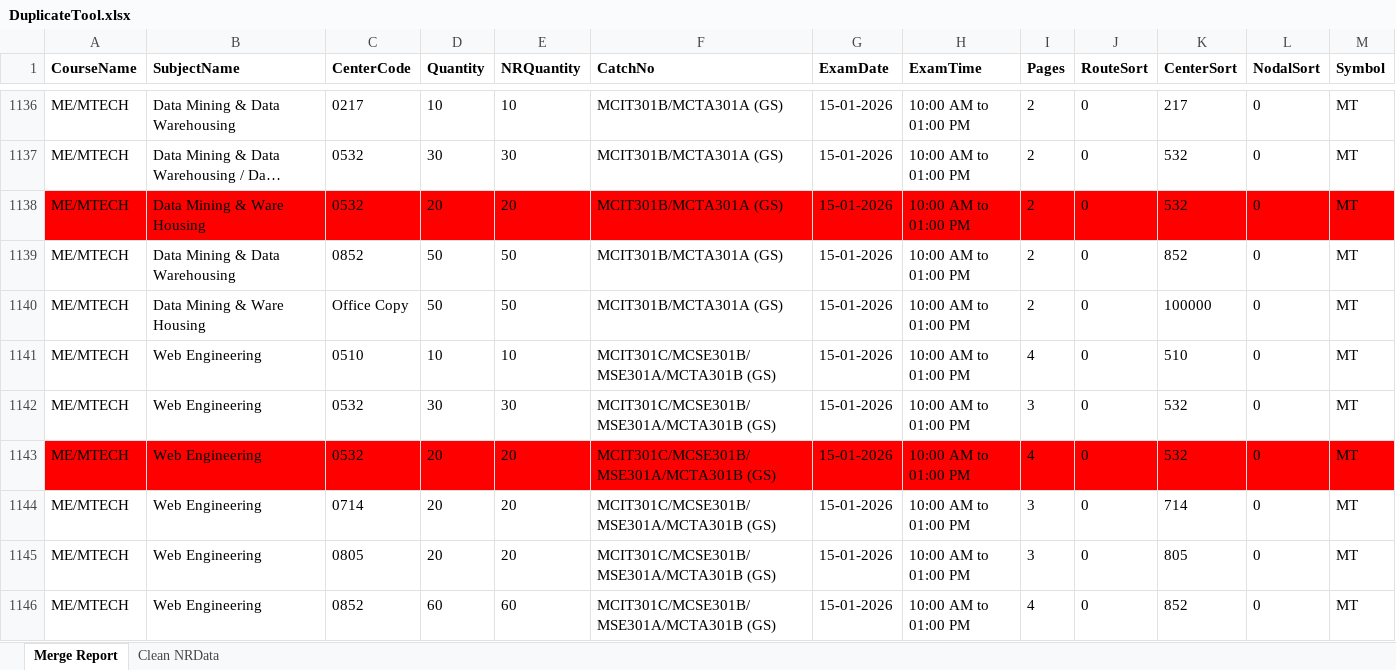
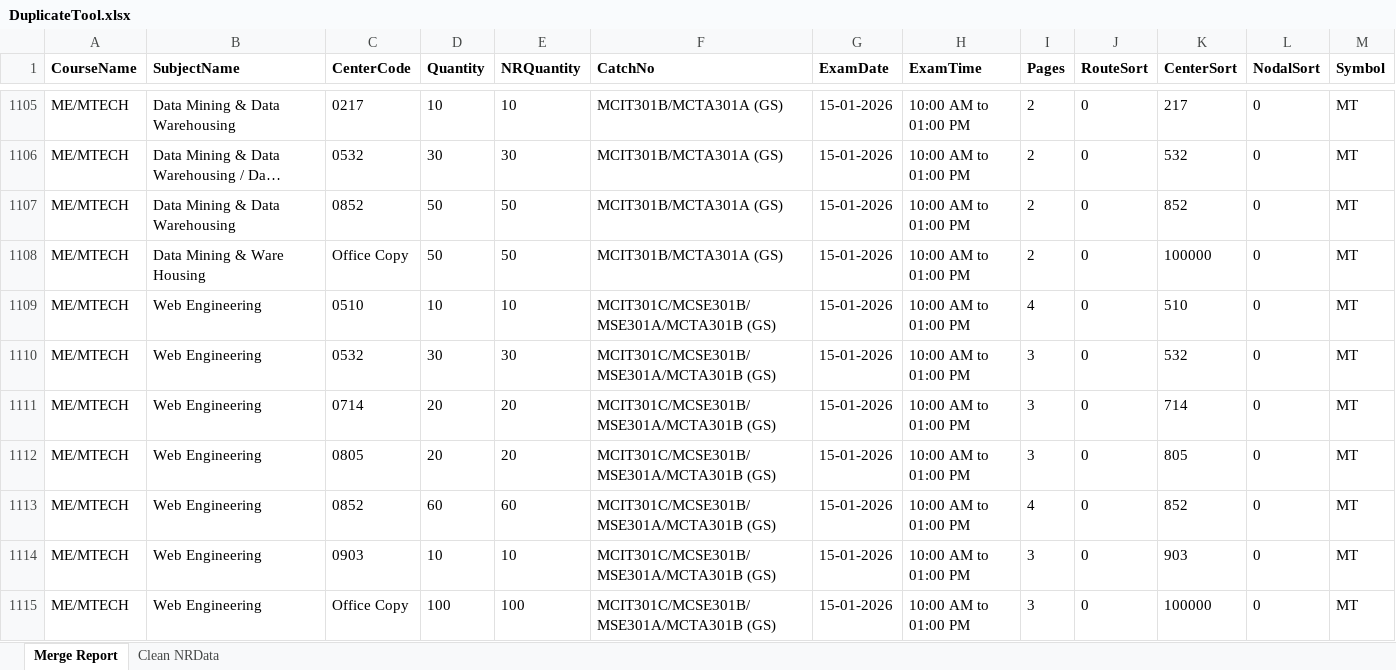
Before and after one commit to madhavitrip/ToolsAPI, an Excel workbook: wwwroot/130/DuplicateTool.xlsx, sheet Merge Report, drawn as a sheet; only a part is shown, gaps mark what is left out; the shorter side is filled out with more unchanged rows; long unchanged cells end in …; values as stored, in another font and other column widths than the file's, no borders; the diff covers the shown part only; the diff names each change by its address in the sheet, - before the commit and + after, or states it on an @@ line.

```diff
--- a/wwwroot/130/DuplicateTool.xlsx (sheet Merge Report)
+++ b/wwwroot/130/DuplicateTool.xlsx (sheet Merge Report)
-row 1138: ME/MTECH | Data Mining & Ware Housing | 0532 | 20 | 20 | MCIT301B/MCTA301A (GS) | 15-01-2026 | 10:00 AM to 01:00 PM | 2 | 0 | 532 | 0 | MT
-row 1143: ME/MTECH | Web Engineering | 0532 | 20 | 20 | MCIT301C/MCSE301B/MSE301A/MCTA301B (GS) | 15-01-2026 | 10:00 AM to 01:00 PM | 4 | 0 | 532 | 0 | MT
```
Also changed, not shown: 44 removed rows elsewhere in this sheet, wwwroot/130/BoxBreaking.xlsx, wwwroot/130/EnvelopeBreaking.xlsx, 8 other files.
